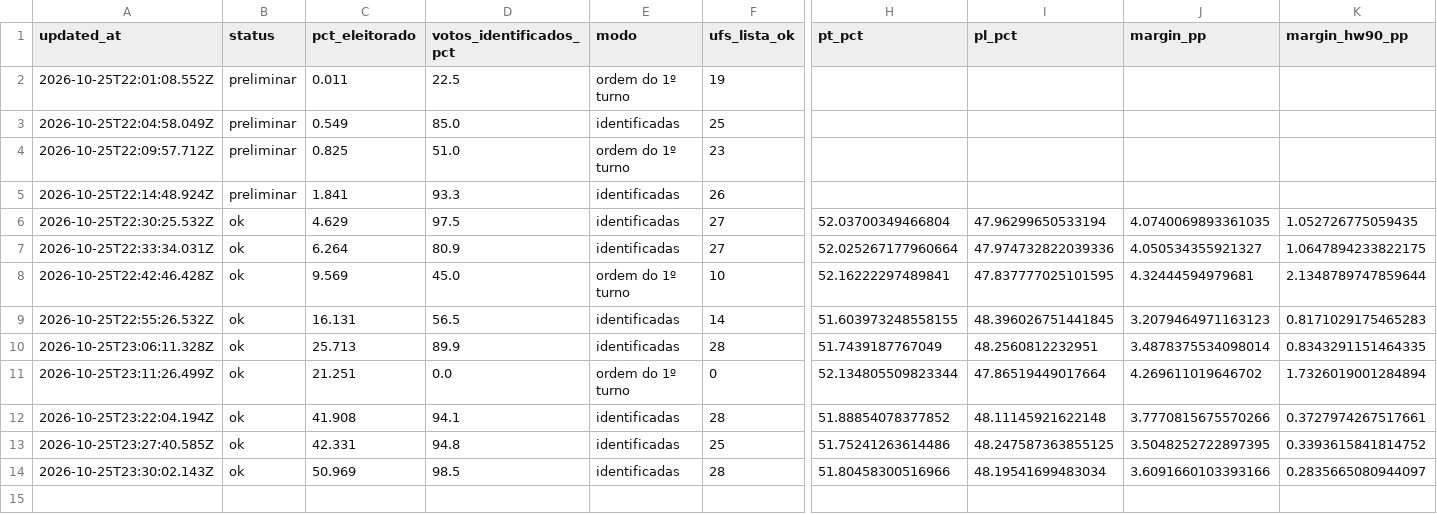
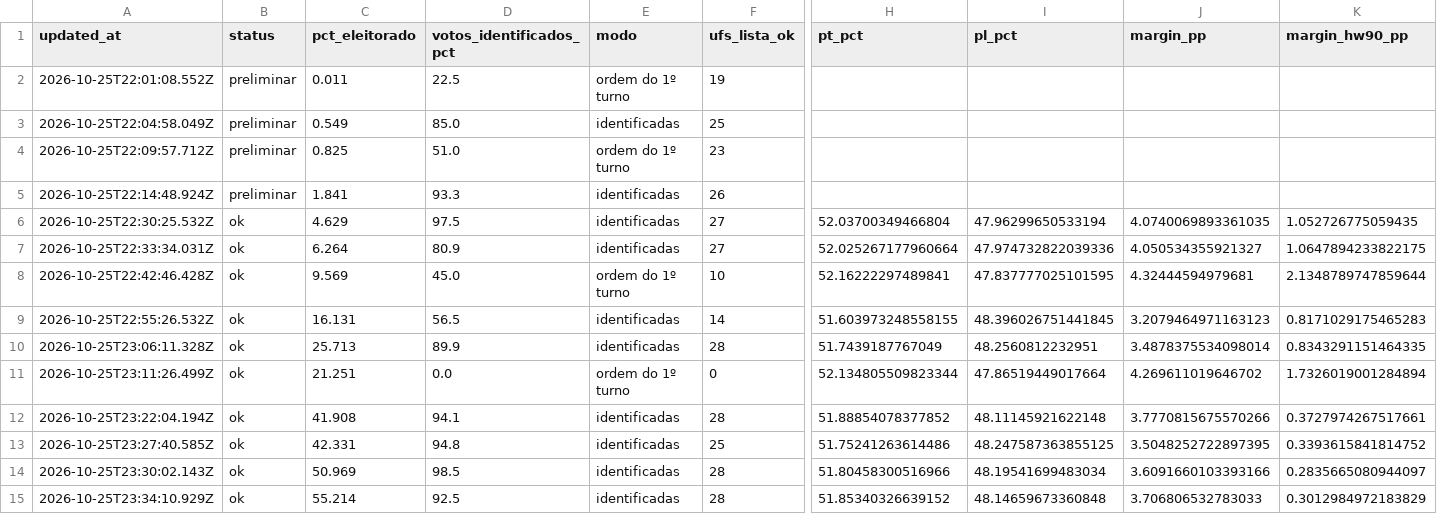
Before and after one commit to msallum/agulha-2026, a CSV file: section_model_log.csv, drawn as a sheet; only a part is shown, gaps mark what is left out; rows hold the shown columns only; the diff names each change by its address in the sheet, - before the commit and + after, or states it on an @@ line.

```diff
--- a/section_model_log.csv
+++ b/section_model_log.csv
+row 15: 2026-10-25T23:34:10.929Z | ok | 55.214 | 92.5 | identificadas | 28 | 51.85340326639152 | 48.14659673360848 | 3.706806532783033 | 0.3012984972183829
```
Also changed, not shown: 2 other files.
